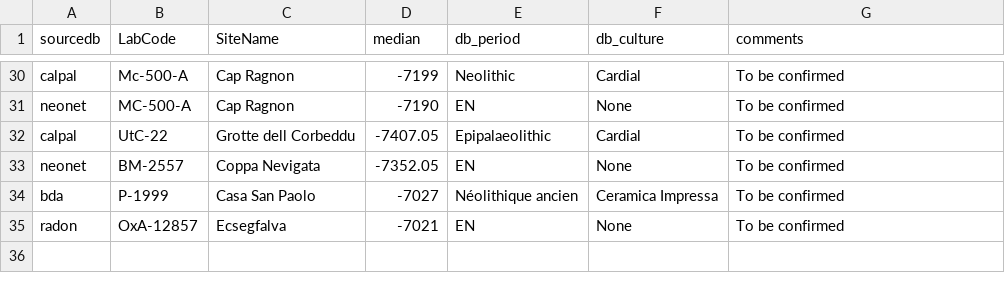
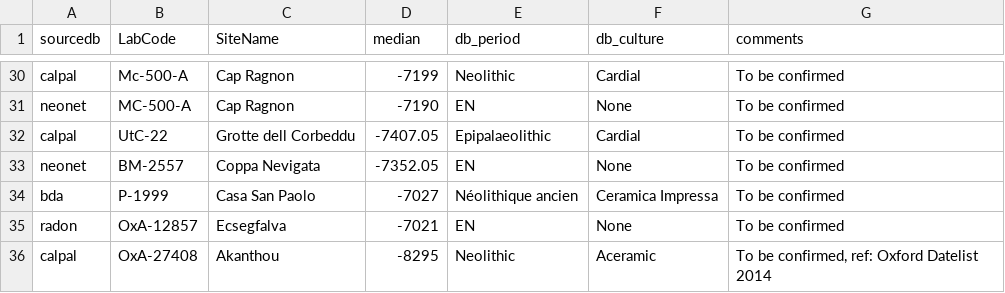
Before and after one commit to zoometh/neonet, a TSV file: inst/extdata/c14_aberrant_dates.tsv, drawn as a sheet; only a part is shown, gaps mark what is left out.

Commit message:
neo_isochr_inter

```diff
--- a/inst/extdata/c14_aberrant_dates.tsv
+++ b/inst/extdata/c14_aberrant_dates.tsv
@@ -35 +35,2 @@ bda	P-1999	Casa San Paolo	-7027	Néolithique ancien	Ceramica Impressa	To be conf
 radon	OxA-12857	Ecsegfalva	-7021	EN	None	To be confirmed
+calpal	OxA-27408	Akanthou	-8295	Neolithic	Aceramic	To be confirmed, ref: Oxford Datelist 2014
```
